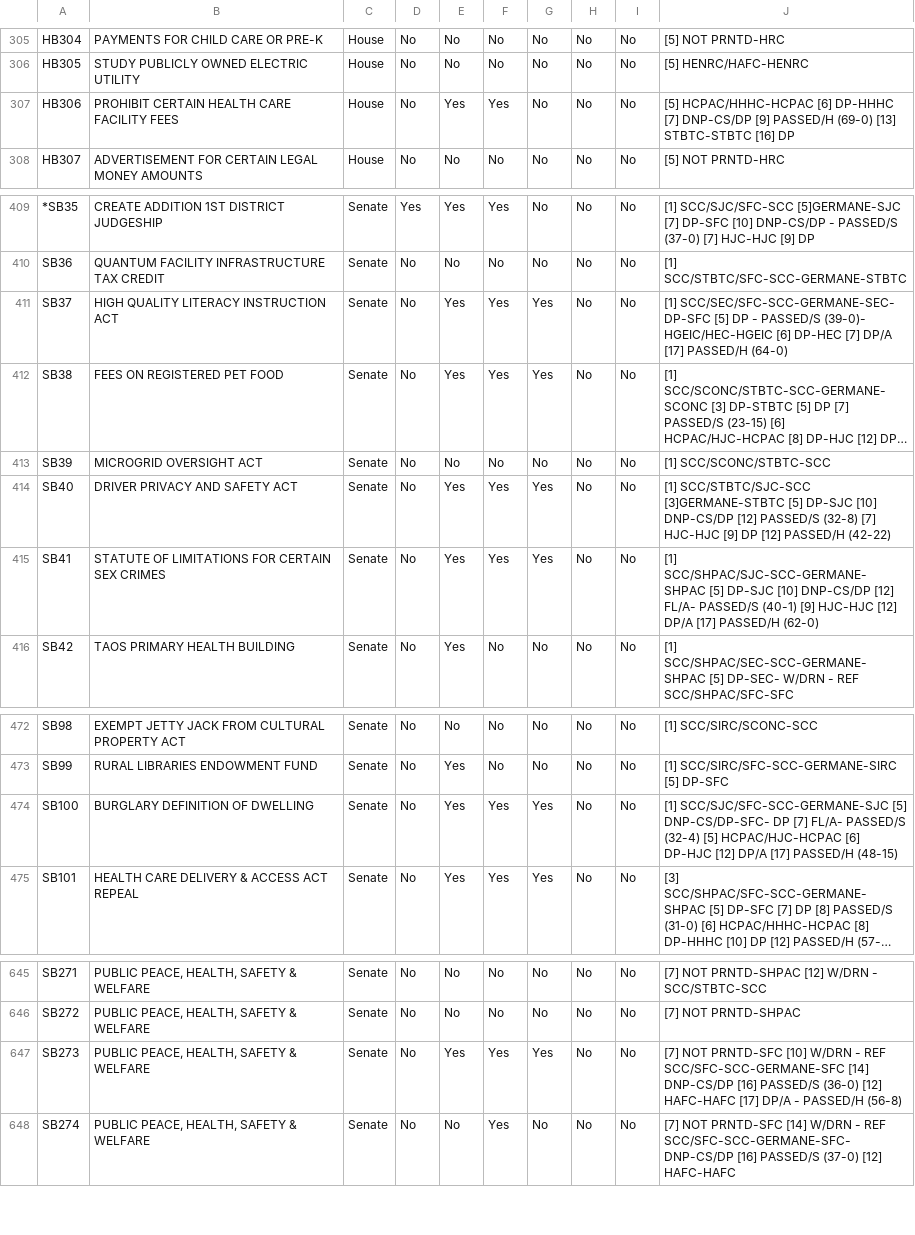
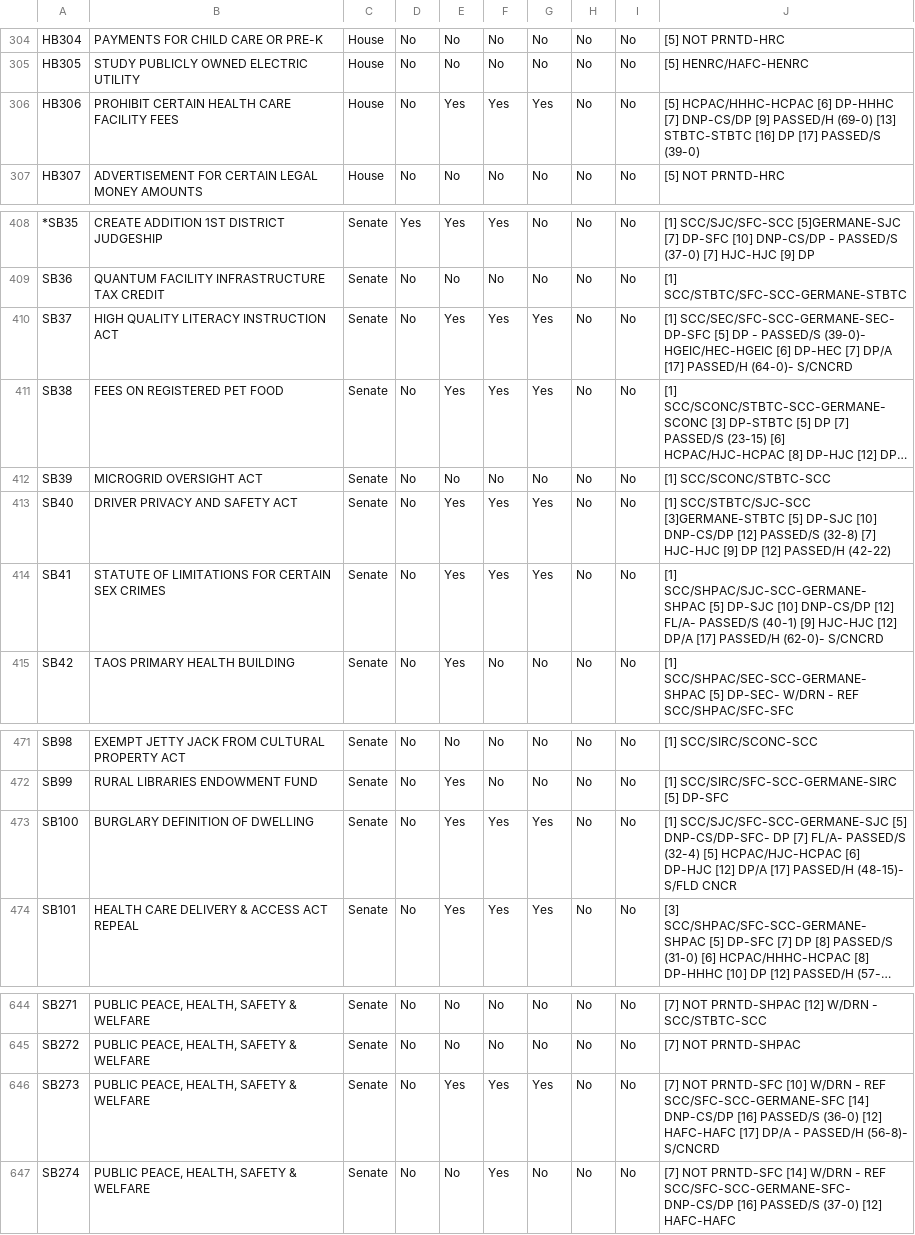
Before and after one commit to PatrickLohmann/2026Legislaturebilltracker2, a CSV file: bill_flowchart_data.csv, drawn as a sheet; only a part is shown, gaps mark what is left out; long unchanged cells end in …; addresses are those after the commit; the diff covers the shown part only; the diff names each change by its address in the sheet, - before the commit and + after, or states it on an @@ line.

```diff
--- a/bill_flowchart_data.csv
+++ b/bill_flowchart_data.csv
-G306: No
+G306: Yes
-J306: …[16] DP
+J306: …[16] DP [17] PASSED/S (39-0)
-J410: …[17] PASSED/H (64-0)
+J410: …[17] PASSED/H (64-0)- S/CNCRD
-J414: …[17] PASSED/H (62-0)
+J414: …[17] PASSED/H (62-0)- S/CNCRD
-J473: …[17] PASSED/H (48-15)
+J473: …[17] PASSED/H (48-15)- S/FLD CNCR
-J646: …- PASSED/H (56-8)
+J646: …- PASSED/H (56-8)- S/CNCRD
```
Also changed, not shown: 1 removed row and 14 edited cells elsewhere in this file, 1 other file.
